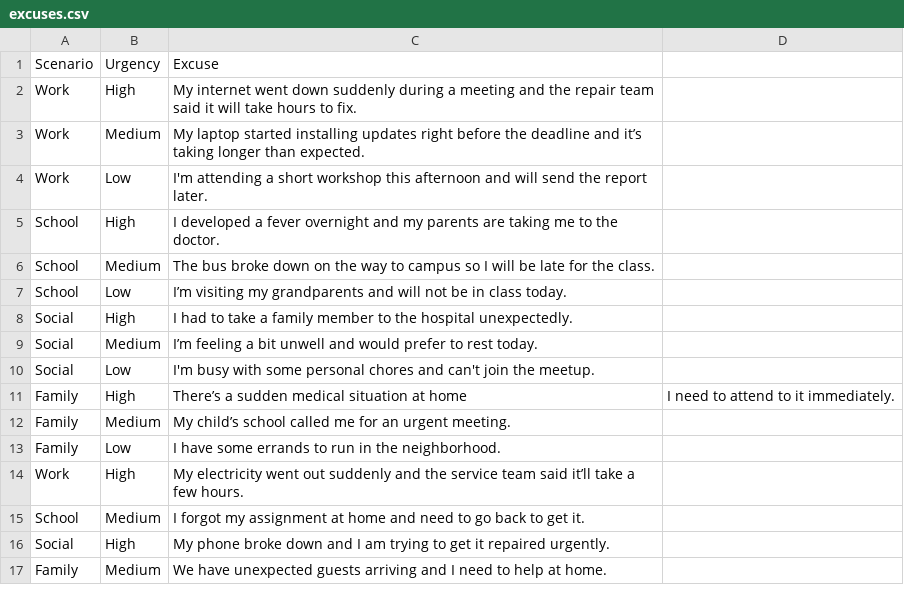
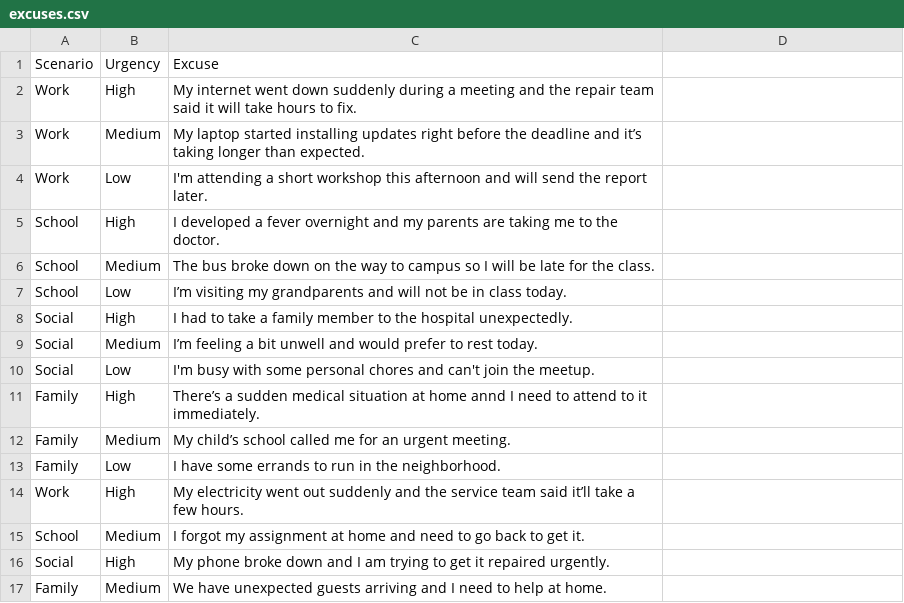
Before and after one commit to AmanBansall/IntelligentExcuseGenerator, a CSV file: data/excuses.csv, drawn as a sheet.

Commit message:
Update excuses.csv

```diff
--- a/data/excuses.csv
+++ b/data/excuses.csv
@@ -10,3 +10,3 @@ Social,Medium,I’m feeling a bit unwell and would prefer to rest today.
 Social,Low,I'm busy with some personal chores and can't join the meetup.
-Family,High,There’s a sudden medical situation at home, I need to attend to it immediately.
+Family,High,There’s a sudden medical situation at home annd I need to attend to it immediately.
 Family,Medium,My child’s school called me for an urgent meeting.
```
